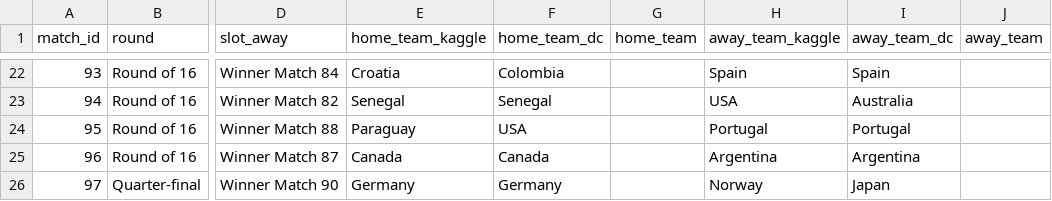
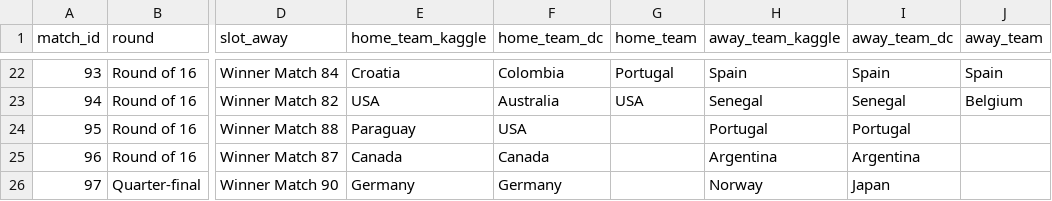
Before and after one commit to Currybon30/fifa_wc_2026_datacamp, a CSV file: FIFA World Cup 2026 - DataCamp Competition/results/knockout_slots_actual.csv, drawn as a sheet; only a part is shown, gaps mark what is left out; the diff covers the shown part only; the diff names each change by its address in the sheet, - before the commit and + after, or states it on an @@ line.

```diff
--- a/FIFA World Cup 2026 - DataCamp Competition/results/knockout_slots_actual.csv
+++ b/FIFA World Cup 2026 - DataCamp Competition/results/knockout_slots_actual.csv
-G22 (home_team): (empty)
+G22 (home_team): Portugal
-J22 (away_team): (empty)
+J22 (away_team): Spain
-E23 (home_team_kaggle): Senegal
+E23 (home_team_kaggle): USA
-F23 (home_team_dc): Senegal
+F23 (home_team_dc): Australia
-G23 (home_team): (empty)
+G23 (home_team): USA
-H23 (away_team_kaggle): USA
+H23 (away_team_kaggle): Senegal
-I23 (away_team_dc): Australia
+I23 (away_team_dc): Senegal
-J23 (away_team): (empty)
+J23 (away_team): Belgium
```
Also changed, not shown: 99 edited cells elsewhere in this file, 2 other files.
